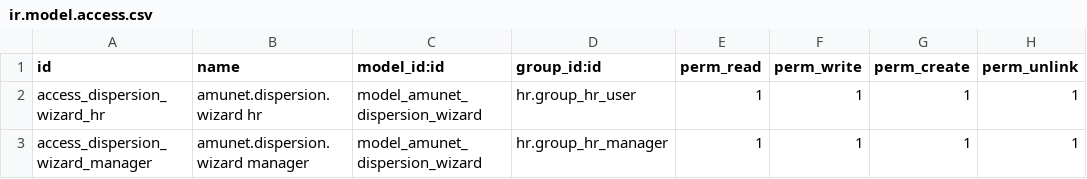
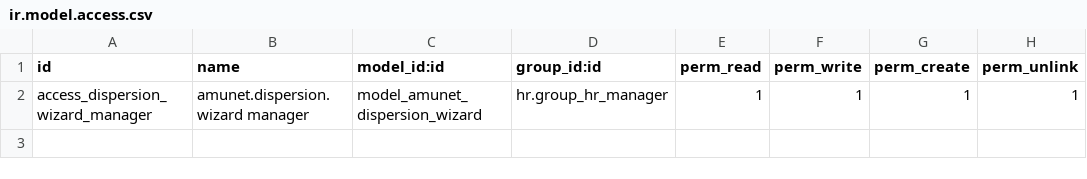
Before and after one commit to feruap/odoo-iso, a CSV file: addons/amunet_hr_visibility/security/ir.model.access.csv, drawn as a sheet; the diff names each change by its address in the sheet, - before the commit and + after, or states it on an @@ line.

```diff
--- a/addons/amunet_hr_visibility/security/ir.model.access.csv
+++ b/addons/amunet_hr_visibility/security/ir.model.access.csv
-row 2: access_dispersion_wizard_hr | amunet.dispersion.wizard hr | model_amunet_dispersion_wizard | hr.group_hr_user | 1 | 1 | 1 | 1
```
Also changed, not shown: 3 other files.
